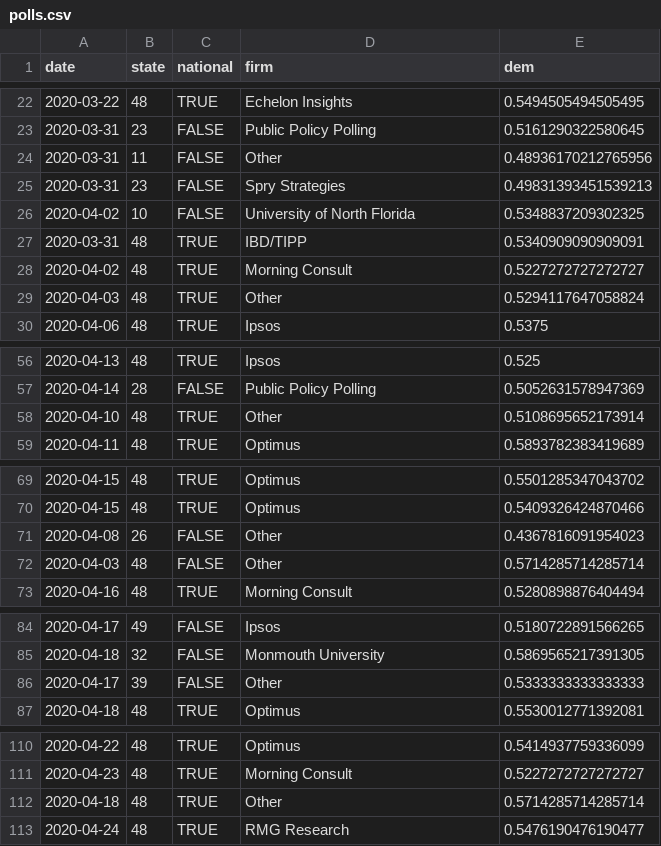
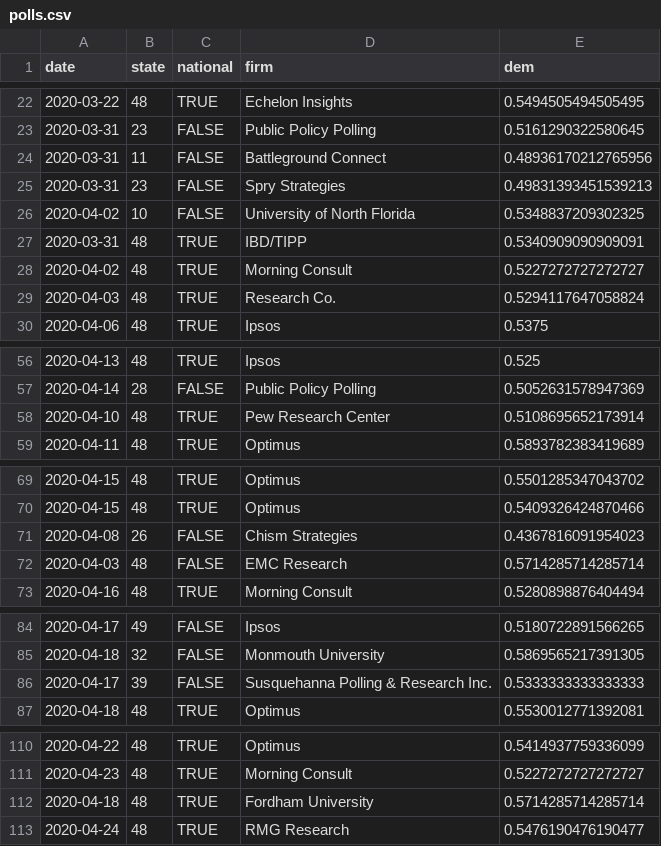
Before and after one commit to CoryMcCartan/president, a CSV file: docs/polls.csv, drawn as a sheet; only a part is shown, gaps mark what is left out; the diff covers the shown part only.

```diff
--- a/docs/polls.csv
+++ b/docs/polls.csv
@@ -23,3 +23,3 @@ date,state,national,firm,dem
 2020-03-31,23,FALSE,Public Policy Polling,0.5161290322580645
-2020-03-31,11,FALSE,Other,0.48936170212765956
+2020-03-31,11,FALSE,Battleground Connect,0.48936170212765956
 2020-03-31,23,FALSE,Spry Strategies,0.49831393451539213
@@ -28,3 +28,3 @@ date,state,national,firm,dem
 2020-04-02,48,TRUE,Morning Consult,0.5227272727272727
-2020-04-03,48,TRUE,Other,0.5294117647058824
+2020-04-03,48,TRUE,Research Co.,0.5294117647058824
 2020-04-06,48,TRUE,Ipsos,0.5375
@@ -57,3 +57,3 @@ date,state,national,firm,dem
 2020-04-14,28,FALSE,Public Policy Polling,0.5052631578947369
-2020-04-10,48,TRUE,Other,0.5108695652173914
+2020-04-10,48,TRUE,Pew Research Center,0.5108695652173914
 2020-04-11,48,TRUE,Optimus,0.5893782383419689
@@ -70,4 +70,4 @@ date,state,national,firm,dem
 2020-04-15,48,TRUE,Optimus,0.5409326424870466
-2020-04-08,26,FALSE,Other,0.4367816091954023
-2020-04-03,48,FALSE,Other,0.5714285714285714
+2020-04-08,26,FALSE,Chism Strategies,0.4367816091954023
+2020-04-03,48,FALSE,EMC Research,0.5714285714285714
 2020-04-16,48,TRUE,Morning Consult,0.5280898876404494
@@ -85,3 +85,3 @@ date,state,national,firm,dem
 2020-04-18,32,FALSE,Monmouth University,0.5869565217391305
-2020-04-17,39,FALSE,Other,0.5333333333333333
+2020-04-17,39,FALSE,Susquehanna Polling & Research Inc.,0.5333333333333333
 2020-04-18,48,TRUE,Optimus,0.5530012771392081
@@ -111,3 +111,3 @@ date,state,national,firm,dem
 2020-04-23,48,TRUE,Morning Consult,0.5227272727272727
-2020-04-18,48,TRUE,Other,0.5714285714285714
+2020-04-18,48,TRUE,Fordham University,0.5714285714285714
 2020-04-24,48,TRUE,RMG Research,0.5476190476190477
```
Also changed, not shown: 1 edited cell elsewhere in this file, docs/history.csv, docs/state_history.csv, 2 other files.
